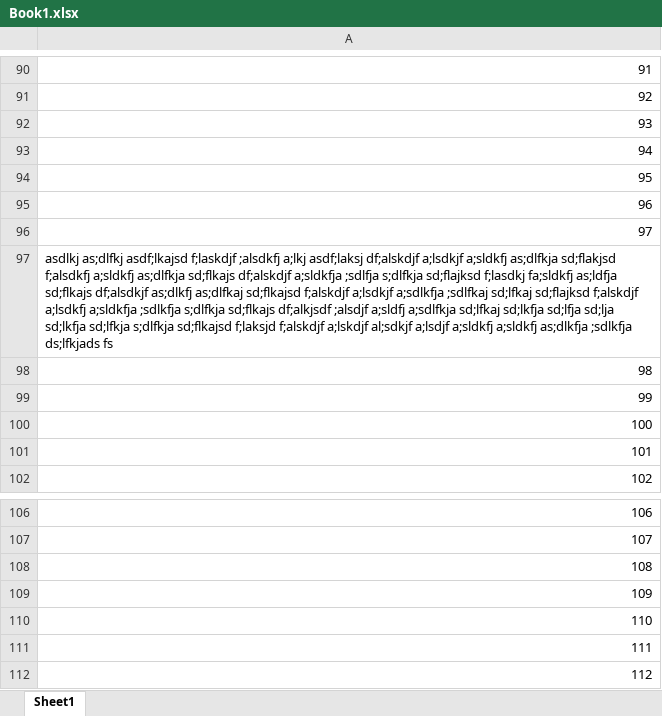
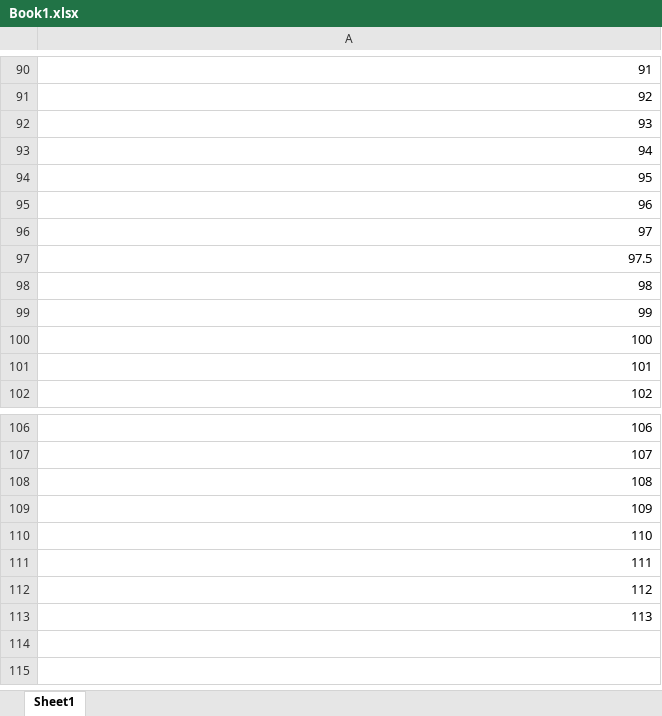
Before and after one commit to fzumstein/xltrail-test, an Excel workbook: Book1.xlsx, sheet Sheet1, drawn as a sheet; only a part is shown, gaps mark what is left out; values as stored, in another font and other column widths than the file's, no borders; the diff names each change by its address in the sheet, - before the commit and + after, or states it on an @@ line.

Commit message:
113

```diff
--- a/Book1.xlsx (sheet Sheet1)
+++ b/Book1.xlsx (sheet Sheet1)
-A97: asdlkj as;dlfkj asdf;lkajsd f;laskdjf ;alsdkfj a;lkj asdf;laksj df;alskdjf a;lsdkjf a;sldkfj as;dlfkja sd;flakjsd f;alsdkfj a;sldkfj as;dlfkja sd;flkajs df;alskdjf a;sldkfja ;sdlfja s;dlfkja sd;flajksd f;lasdkj fa;sldkfj as;ldfja sd;flkajs df;alsdkjf as;dlkfj as;dlfkaj sd;flkajsd f;alskdjf a;lsdkjf a;sdlkfja ;sdlfkaj sd;lfkaj sd;flajksd f;alskdjf a;lsdkfj a;sldkfja ;sdlkfja s;dlfkja sd;flkajs df;alkjsdf ;alsdjf a;sldfj a;sdlfkja sd;lfkaj sd;lkfja sd;lfja sd;lja sd;lkfja sd;lfkja s;dlfkja sd;flkajsd f;laksjd f;alskdjf a;lskdjf al;sdkjf a;lsdjf a;sldkfj a;sldkfj as;dlkfja ;sdlkfja ds;lfkjads fs
+A97: 97.5
+row 113: 113
```
